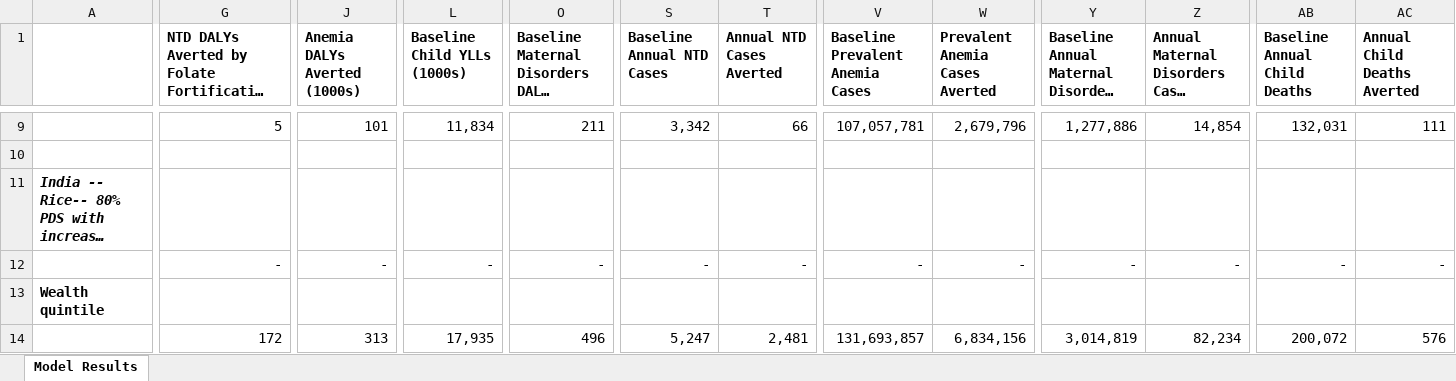
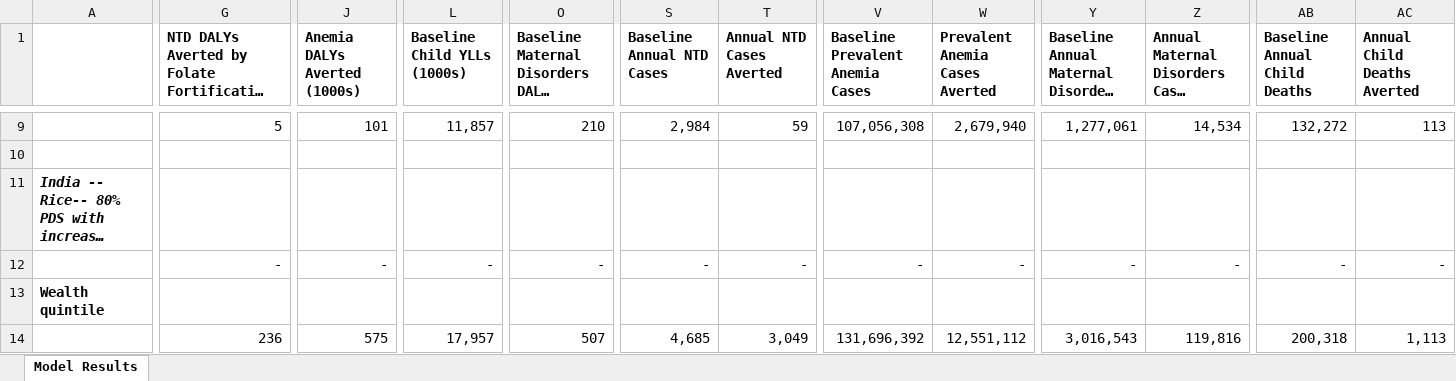
Before and after one commit to ihmeuw/vivarium_gates_lsff_2026, an Excel workbook: 5000_analyze_results/results_spreadsheet.xlsx, sheet Model Results, drawn as a sheet; only a part is shown, gaps mark what is left out; long unchanged cells end in …; values as stored, in another font and other column widths than the file's, no borders; the diff covers the shown part only; the diff names each change by its address in the sheet, - before the commit and + after, or states it on an @@ line.

```diff
--- a/5000_analyze_results/results_spreadsheet.xlsx (sheet Model Results)
+++ b/5000_analyze_results/results_spreadsheet.xlsx (sheet Model Results)
-L9 (Baseline Child YLLs (1000s)): 11,834
+L9 (Baseline Child YLLs (1000s)): 11,857
-O9: 211
+O9: 210
-S9 (Baseline Annual NTD Cases): 3,342
+S9 (Baseline Annual NTD Cases): 2,984
-T9 (Annual NTD Cases Averted): 66
+T9 (Annual NTD Cases Averted): 59
-V9 (Baseline Prevalent Anemia Cases): 107,057,781
+V9 (Baseline Prevalent Anemia Cases): 107,056,308
-W9 (Prevalent Anemia Cases Averted): 2,679,796
+W9 (Prevalent Anemia Cases Averted): 2,679,940
-Y9: 1,277,886
+Y9: 1,277,061
-Z9: 14,854
+Z9: 14,534
-AB9 (Baseline Annual Child Deaths): 132,031
+AB9 (Baseline Annual Child Deaths): 132,272
-AC9 (Annual Child Deaths Averted): 111
+AC9 (Annual Child Deaths Averted): 113
-G14: 172
+G14: 236
-J14 (Anemia DALYs Averted (1000s)): 313
+J14 (Anemia DALYs Averted (1000s)): 575
-L14 (Baseline Child YLLs (1000s)): 17,935
+L14 (Baseline Child YLLs (1000s)): 17,957
-O14: 496
+O14: 507
-S14 (Baseline Annual NTD Cases): 5,247
+S14 (Baseline Annual NTD Cases): 4,685
-T14 (Annual NTD Cases Averted): 2,481
+T14 (Annual NTD Cases Averted): 3,049
-V14 (Baseline Prevalent Anemia Cases): 131,693,857
+V14 (Baseline Prevalent Anemia Cases): 131,696,392
-W14 (Prevalent Anemia Cases Averted): 6,834,156
+W14 (Prevalent Anemia Cases Averted): 12,551,112
-Y14: 3,014,819
+Y14: 3,016,543
-Z14: 82,234
+Z14: 119,816
-AB14 (Baseline Annual Child Deaths): 200,072
+AB14 (Baseline Annual Child Deaths): 200,318
-AC14 (Annual Child Deaths Averted): 576
+AC14 (Annual Child Deaths Averted): 1,113
```
Also changed, not shown: 21 added rows, 12 removed rows and 125 edited cells elsewhere in this sheet, formulas that keep their value, 56 other files.
